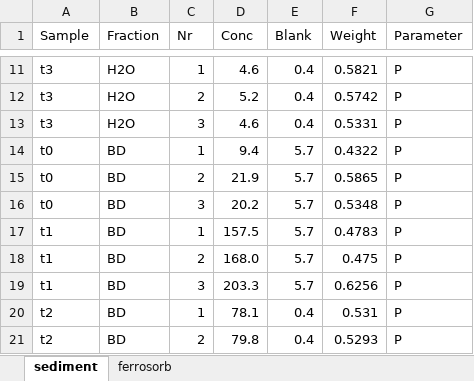
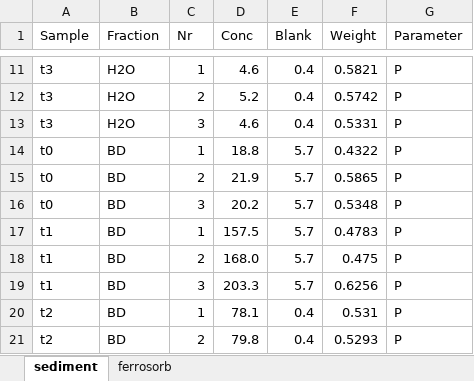
Before and after one commit to harmvankup/AarhusExperiment, an Excel workbook: input/SequentialExtractions.xlsx, sheet sediment, drawn as a sheet; only a part is shown, gaps mark what is left out; values as stored, in another font and other column widths than the file's, no borders; the diff covers the shown part only; the diff names each change by its address in the sheet, - before the commit and + after, or states it on an @@ line.

```diff
--- a/input/SequentialExtractions.xlsx (sheet sediment)
+++ b/input/SequentialExtractions.xlsx (sheet sediment)
-D14 (Conc): 9.4
+D14 (Conc): 18.8
```
Also changed, not shown: 30 added rows elsewhere in this sheet, input/KWA.xlsx, input/Profiles.xlsx, 34 other files.
